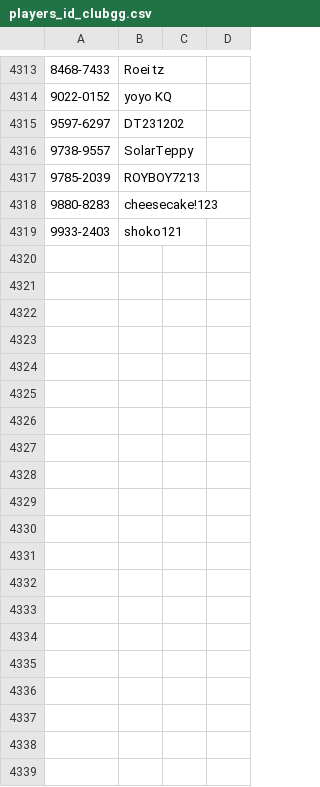
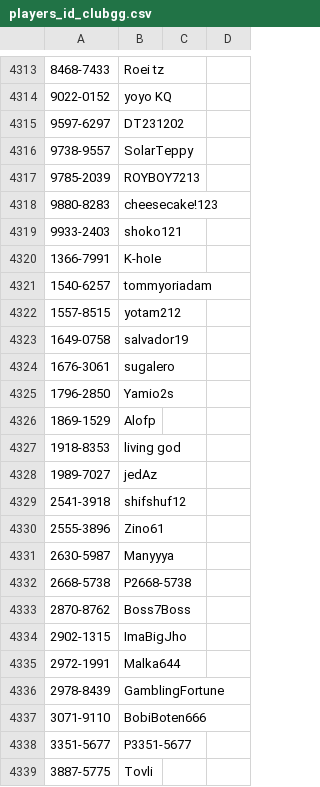
Before and after one commit to ronfal256/clubgg-extract-nicknames, a CSV file: players_id_clubgg.csv, drawn as a sheet; only a part is shown, gaps mark what is left out; the diff covers the shown part only; the diff names each change by its address in the sheet, - before the commit and + after, or states it on an @@ line.

```diff
--- a/players_id_clubgg.csv
+++ b/players_id_clubgg.csv
+row 4320: 1366-7991 | K-hoIe
+row 4321: 1540-6257 | tommyoriadam
+row 4322: 1557-8515 | yotam212
+row 4323: 1649-0758 | salvador19
+row 4324: 1676-3061 | sugalero
+row 4325: 1796-2850 | Yamio2s
+row 4326: 1869-1529 | Alofp
+row 4327: 1918-8353 | living god
+row 4328: 1989-7027 | jedAz
+row 4329: 2541-3918 | shifshuf12
+row 4330: 2555-3896 | Zino61
+row 4331: 2630-5987 | Manyyya
+row 4332: 2668-5738 | P2668-5738
+row 4333: 2870-8762 | Boss7Boss
+row 4334: 2902-1315 | ImaBigJho
+row 4335: 2972-1991 | Malka644
+row 4336: 2978-8439 | GamblingFortune
+row 4337: 3071-9110 | BobiBoten666
+row 4338: 3351-5677 | P3351-5677
+row 4339: 3887-5775 | Tovli
```
Also changed, not shown: 54 added rows elsewhere in this file.
